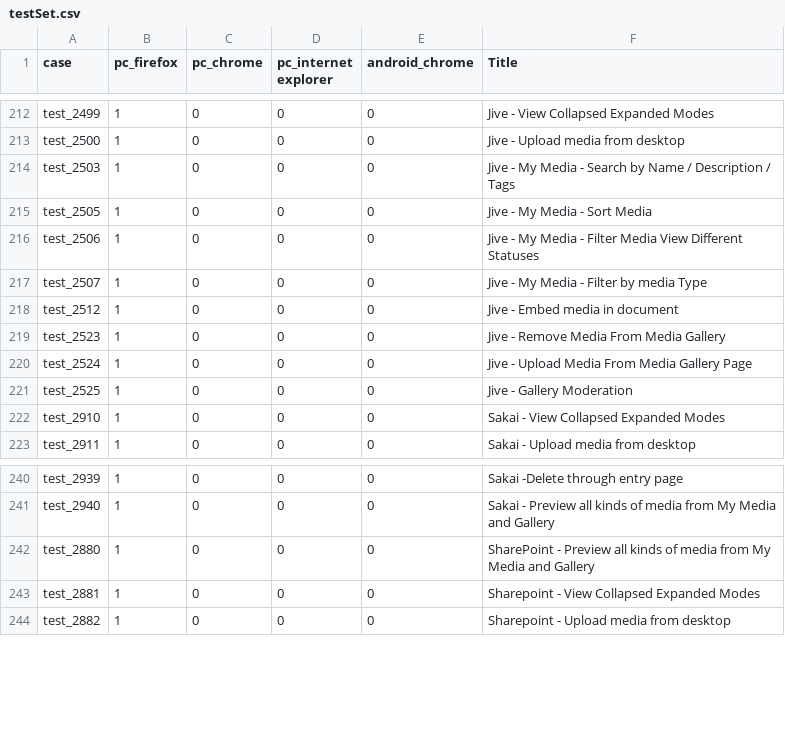
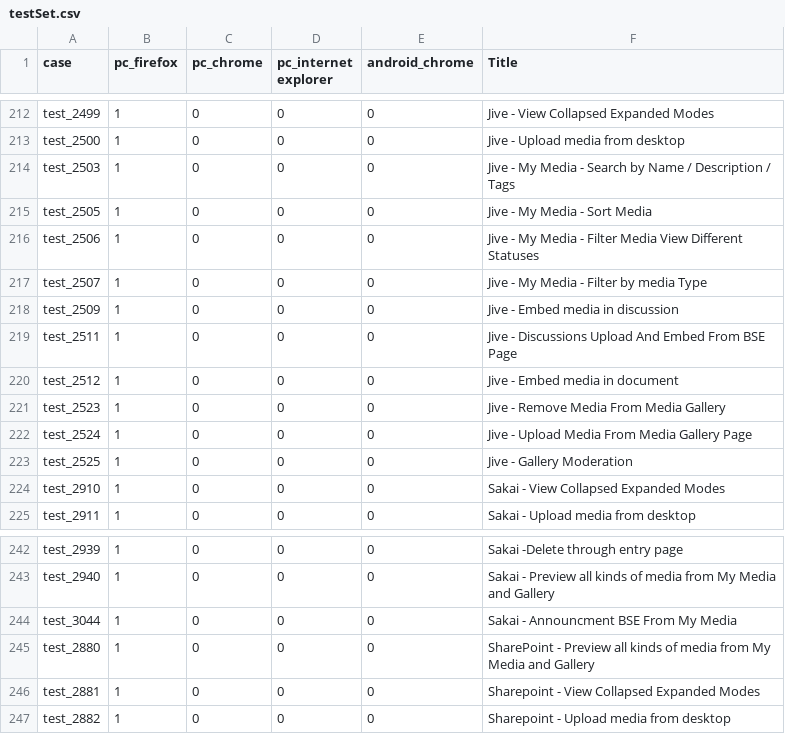
Before and after one commit to NadyaDi/kms-automation, a CSV file: web/ini/testSet.csv, drawn as a sheet; only a part is shown, gaps mark what is left out; the diff names each change by its address in the sheet, - before the commit and + after, or states it on an @@ line.

```diff
--- a/web/ini/testSet.csv
+++ b/web/ini/testSet.csv
+row 218: test_2509 | 1 | 0 | 0 | 0 | Jive - Embed media in discussion
+row 219: test_2511 | 1 | 0 | 0 | 0 | Jive - Discussions Upload And Embed From BSE Page
+row 244: test_3044 | 1 | 0 | 0 | 0 | Sakai - Announcment BSE From My Media
```
Also changed, not shown: web/ini/testPartnersProdNewUI.csv, web/ini/testPartnersTestingNewUI.csv.
